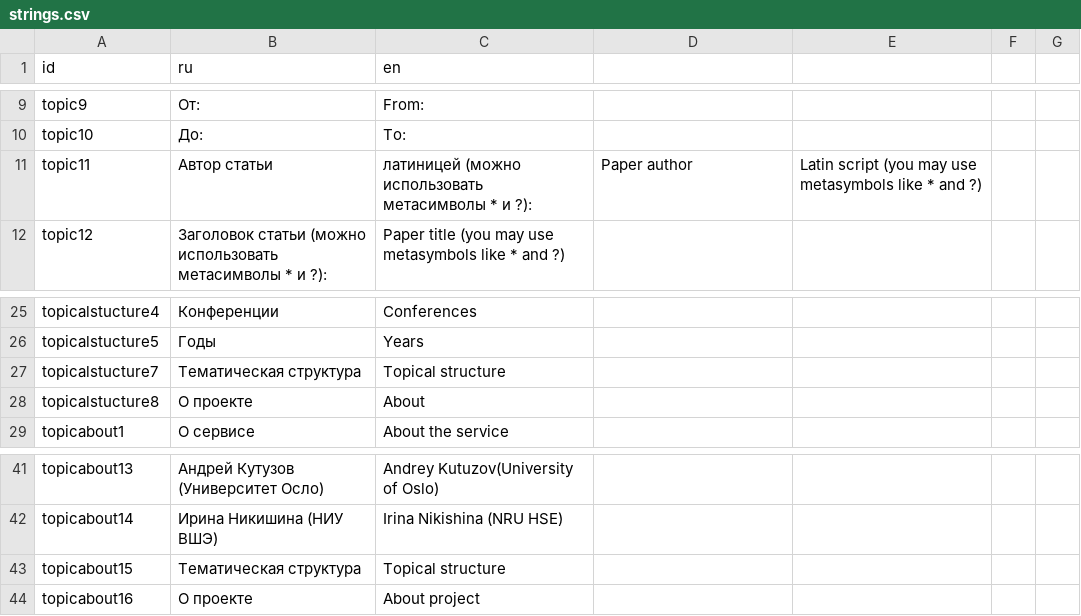
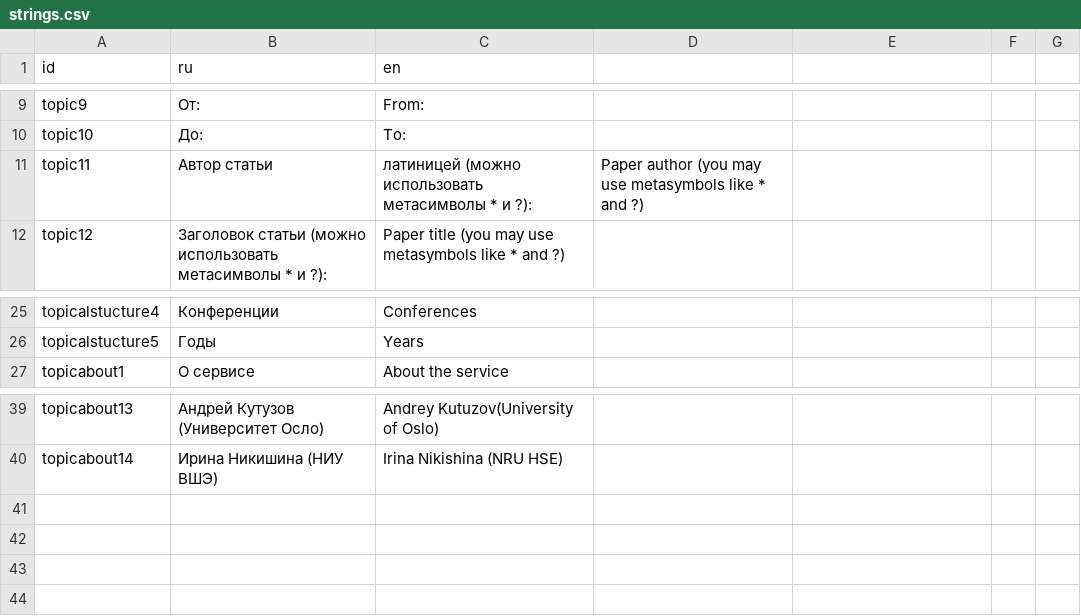
Before and after one commit to rusnlp/rusnlp, a CSV file: code/web/strings.csv, drawn as a sheet; only a part is shown, gaps mark what is left out.

Commit message:
delete repeating strings

```diff
--- a/code/web/strings.csv
+++ b/code/web/strings.csv
@@ -10,3 +10,3 @@ topic9,От:,From:
 topic10,До:,To:
-topic11,Автор статьи, латиницей (можно использовать метасимволы * и ?):,Paper author, Latin script (you may use metasymbols like * and ?)
+topic11,Автор статьи, латиницей (можно использовать метасимволы * и ?):,Paper author (you may use metasymbols like * and ?)
 topic12,Заголовок статьи (можно использовать метасимволы * и ?):,Paper title (you may use metasymbols like * and ?)
@@ -26,4 +26,2 @@ topicalstucture4,Конференции,Conferences
 topicalstucture5,Годы,Years
-topicalstucture7,Тематическая структура,Topical structure
-topicalstucture8,О проекте,About
 topicabout1,О сервисе,About the service
@@ -42,3 +40 @@ topicabout13,Андрей Кутузов (Университет Осло),Andre
 topicabout14,Ирина Никишина (НИУ ВШЭ),Irina Nikishina (NRU HSE)
-topicabout15,Тематическая структура,Topical structure
-topicabout16,О проекте,About project
```
